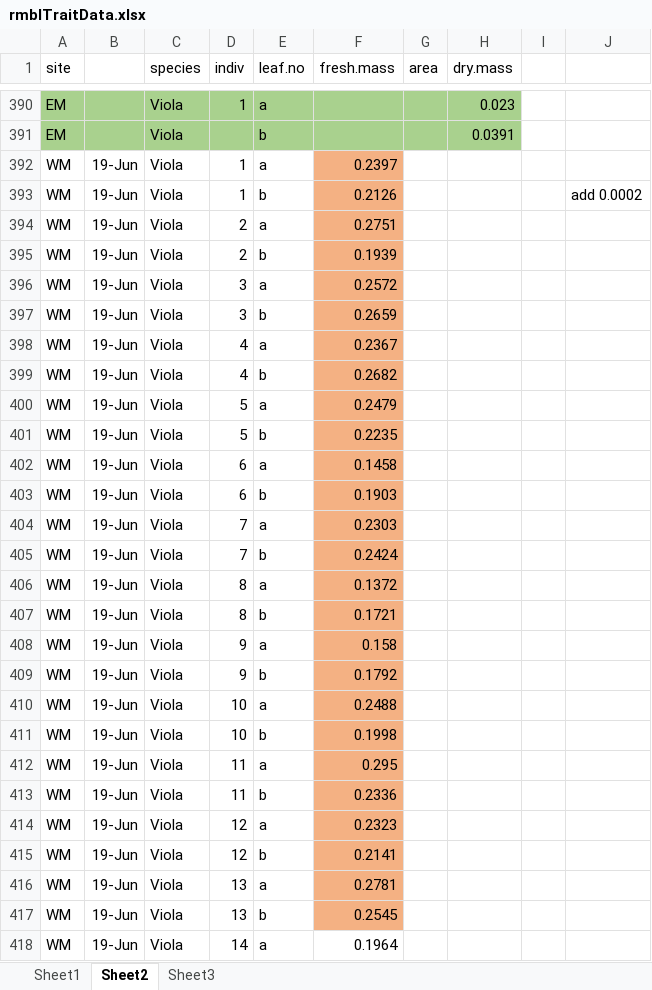
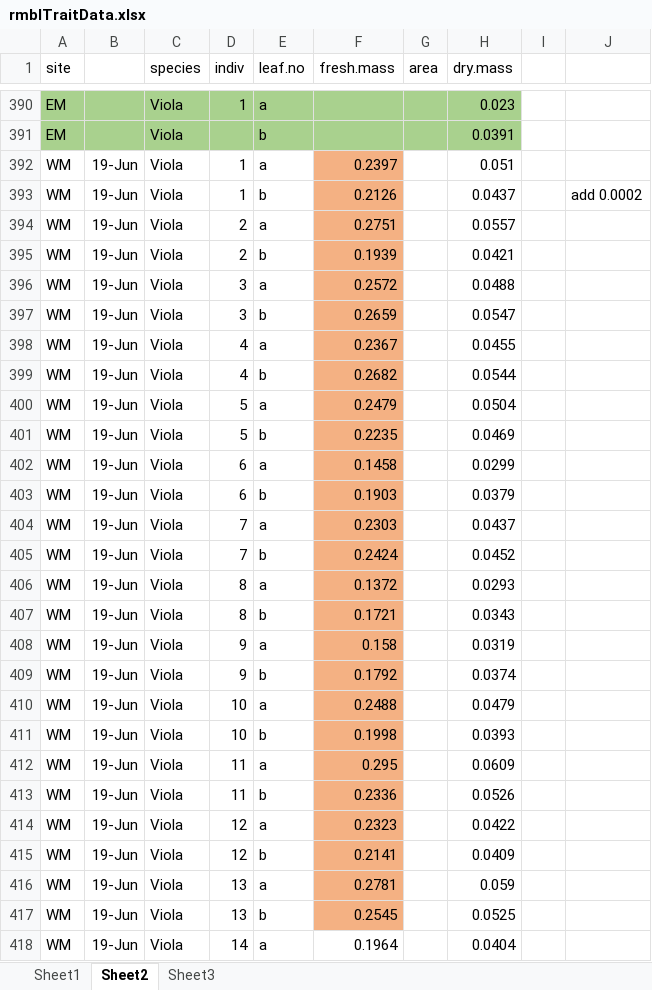
Before and after one commit to DeirdreLoughnan/Treetraits, an Excel workbook: data/rmblTraitData.xlsx, sheet Sheet2, drawn as a sheet; only a part is shown, gaps mark what is left out; values as stored, in another font and other column widths than the file's, no borders; the diff covers the shown part only; the diff names each change by its address in the sheet, - before the commit and + after, or states it on an @@ line.

```diff
--- a/data/rmblTraitData.xlsx (sheet Sheet2)
+++ b/data/rmblTraitData.xlsx (sheet Sheet2)
-H392 (dry.mass): (empty)
+H392 (dry.mass): 0.051
-H393 (dry.mass): (empty)
+H393 (dry.mass): 0.0437
-H394 (dry.mass): (empty)
+H394 (dry.mass): 0.0557
-H395 (dry.mass): (empty)
+H395 (dry.mass): 0.0421
-H396 (dry.mass): (empty)
+H396 (dry.mass): 0.0488
-H397 (dry.mass): (empty)
+H397 (dry.mass): 0.0547
-H398 (dry.mass): (empty)
+H398 (dry.mass): 0.0455
-H399 (dry.mass): (empty)
+H399 (dry.mass): 0.0544
-H400 (dry.mass): (empty)
+H400 (dry.mass): 0.0504
-H401 (dry.mass): (empty)
+H401 (dry.mass): 0.0469
-H402 (dry.mass): (empty)
+H402 (dry.mass): 0.0299
-H403 (dry.mass): (empty)
+H403 (dry.mass): 0.0379
-H404 (dry.mass): (empty)
+H404 (dry.mass): 0.0437
-H405 (dry.mass): (empty)
+H405 (dry.mass): 0.0452
-H406 (dry.mass): (empty)
+H406 (dry.mass): 0.0293
-H407 (dry.mass): (empty)
+H407 (dry.mass): 0.0343
-H408 (dry.mass): (empty)
+H408 (dry.mass): 0.0319
-H409 (dry.mass): (empty)
+H409 (dry.mass): 0.0374
-H410 (dry.mass): (empty)
+H410 (dry.mass): 0.0479
-H411 (dry.mass): (empty)
+H411 (dry.mass): 0.0393
-H412 (dry.mass): (empty)
+H412 (dry.mass): 0.0609
-H413 (dry.mass): (empty)
+H413 (dry.mass): 0.0526
-H414 (dry.mass): (empty)
+H414 (dry.mass): 0.0422
-H415 (dry.mass): (empty)
+H415 (dry.mass): 0.0409
-H416 (dry.mass): (empty)
+H416 (dry.mass): 0.059
-H417 (dry.mass): (empty)
+H417 (dry.mass): 0.0525
-H418 (dry.mass): (empty)
+H418 (dry.mass): 0.0404
```
Also changed, not shown: other rows of this sheet.
